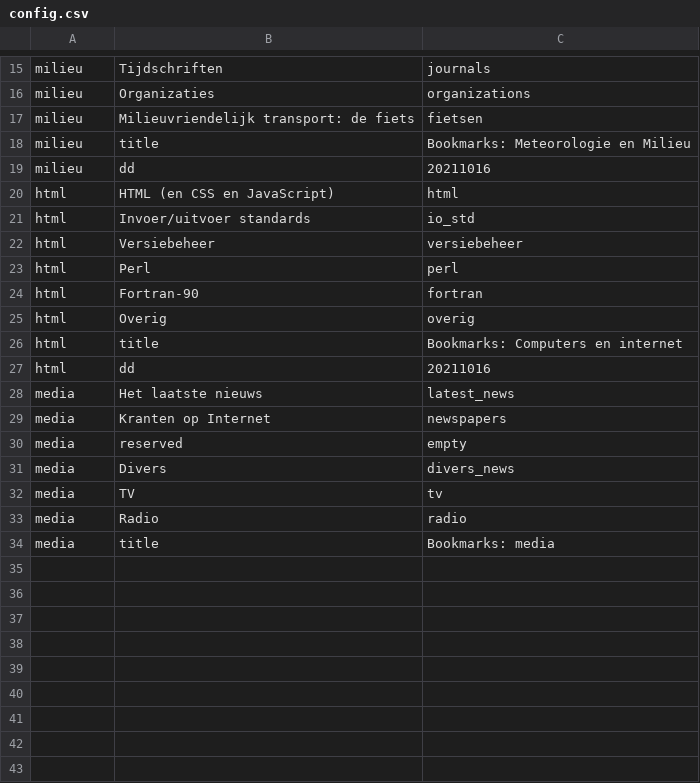
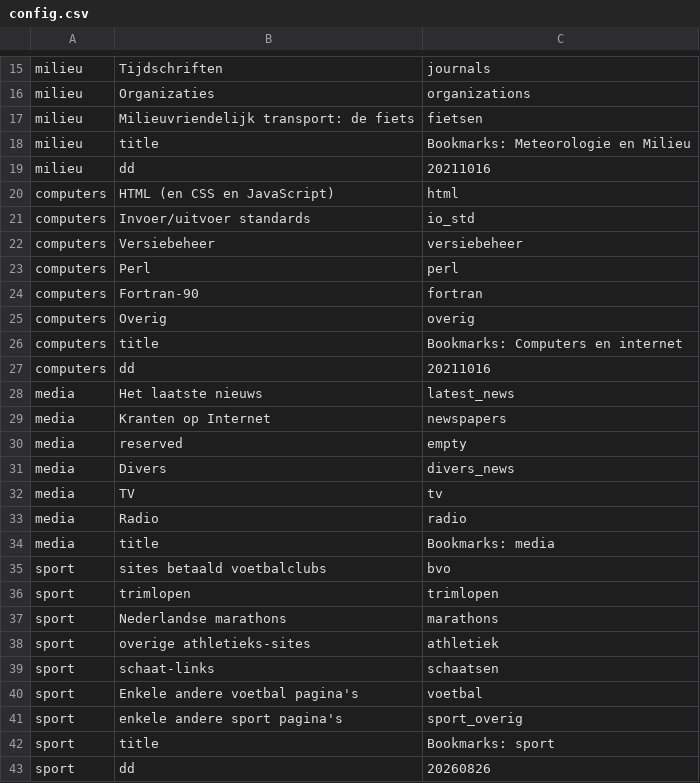
Before and after one commit to epsig/shob, a CSV file: data/bookmarks/config.csv, drawn as a sheet; only a part is shown, gaps mark what is left out.

```diff
--- a/data/bookmarks/config.csv
+++ b/data/bookmarks/config.csv
@@ -19,10 +19,10 @@ milieu,title,Bookmarks: Meteorologie en Milieu
 milieu,dd,20211016
-html,HTML (en CSS en JavaScript),html
-html,Invoer/uitvoer standards,io_std
-html,Versiebeheer,versiebeheer
-html,Perl,perl
-html,Fortran-90,fortran
-html,Overig,overig
-html,title,Bookmarks: Computers en internet
-html,dd,20211016
+computers,HTML (en CSS en JavaScript),html
+computers,Invoer/uitvoer standards,io_std
+computers,Versiebeheer,versiebeheer
+computers,Perl,perl
+computers,Fortran-90,fortran
+computers,Overig,overig
+computers,title,Bookmarks: Computers en internet
+computers,dd,20211016
 media,Het laatste nieuws,latest_news
@@ -34 +34,10 @@ media,Radio,radio
 media,title,Bookmarks: media
+sport,sites betaald voetbalclubs,bvo
+sport,trimlopen,trimlopen
+sport,Nederlandse marathons,marathons
+sport,overige athletieks-sites,athletiek
+sport,schaat-links,schaatsen
+sport,Enkele andere voetbal pagina's,voetbal
+sport,enkele andere sport pagina's,sport_overig
+sport,title,Bookmarks: sport
+sport,dd,20260826
```
Also changed, not shown: data/bookmarks/archive.csv, data/bookmarks/current.csv, 46 other files.
